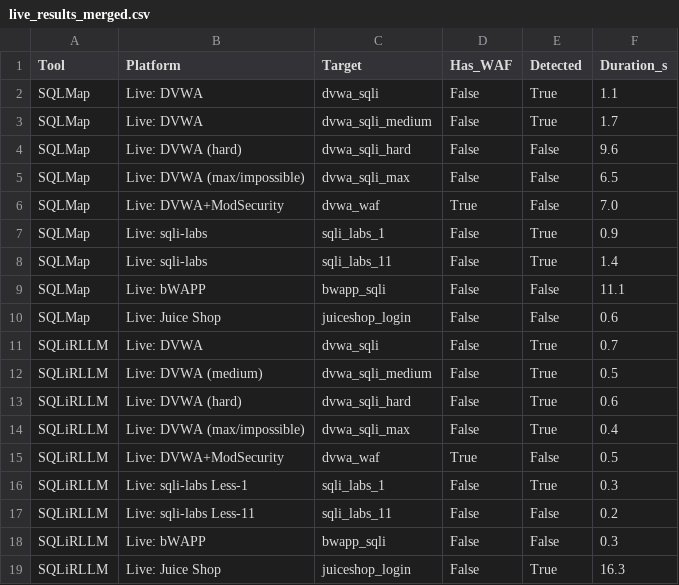
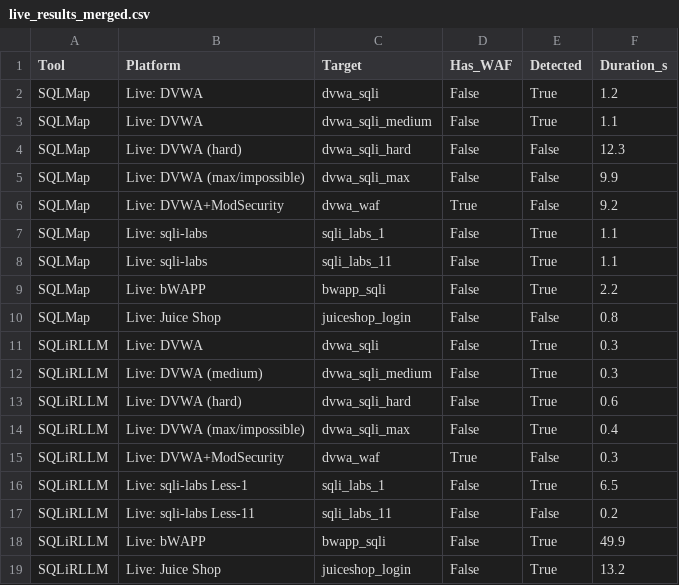
Before and after one commit to soltanabadiyan/SQLiRLLM, a CSV file: results/live/live_results_merged.csv, drawn as a sheet.

```diff
--- a/results/live/live_results_merged.csv
+++ b/results/live/live_results_merged.csv
@@ -1,19 +1,19 @@
 Tool,Platform,Target,Has_WAF,Detected,Duration_s
-SQLMap,Live: DVWA,dvwa_sqli,False,True,1.1
-SQLMap,Live: DVWA,dvwa_sqli_medium,False,True,1.7
-SQLMap,Live: DVWA (hard),dvwa_sqli_hard,False,False,9.6
-SQLMap,Live: DVWA (max/impossible),dvwa_sqli_max,False,False,6.5
-SQLMap,Live: DVWA+ModSecurity,dvwa_waf,True,False,7.0
-SQLMap,Live: sqli-labs,sqli_labs_1,False,True,0.9
-SQLMap,Live: sqli-labs,sqli_labs_11,False,True,1.4
-SQLMap,Live: bWAPP,bwapp_sqli,False,False,11.1
-SQLMap,Live: Juice Shop,juiceshop_login,False,False,0.6
-SQLiRLLM,Live: DVWA,dvwa_sqli,False,True,0.7
-SQLiRLLM,Live: DVWA (medium),dvwa_sqli_medium,False,True,0.5
+SQLMap,Live: DVWA,dvwa_sqli,False,True,1.2
+SQLMap,Live: DVWA,dvwa_sqli_medium,False,True,1.1
+SQLMap,Live: DVWA (hard),dvwa_sqli_hard,False,False,12.3
+SQLMap,Live: DVWA (max/impossible),dvwa_sqli_max,False,False,9.9
+SQLMap,Live: DVWA+ModSecurity,dvwa_waf,True,False,9.2
+SQLMap,Live: sqli-labs,sqli_labs_1,False,True,1.1
+SQLMap,Live: sqli-labs,sqli_labs_11,False,True,1.1
+SQLMap,Live: bWAPP,bwapp_sqli,False,True,2.2
+SQLMap,Live: Juice Shop,juiceshop_login,False,False,0.8
+SQLiRLLM,Live: DVWA,dvwa_sqli,False,True,0.3
+SQLiRLLM,Live: DVWA (medium),dvwa_sqli_medium,False,True,0.3
 SQLiRLLM,Live: DVWA (hard),dvwa_sqli_hard,False,True,0.6
 SQLiRLLM,Live: DVWA (max/impossible),dvwa_sqli_max,False,True,0.4
-SQLiRLLM,Live: DVWA+ModSecurity,dvwa_waf,True,False,0.5
-SQLiRLLM,Live: sqli-labs Less-1,sqli_labs_1,False,True,0.3
+SQLiRLLM,Live: DVWA+ModSecurity,dvwa_waf,True,False,0.3
+SQLiRLLM,Live: sqli-labs Less-1,sqli_labs_1,False,True,6.5
 SQLiRLLM,Live: sqli-labs Less-11,sqli_labs_11,False,False,0.2
-SQLiRLLM,Live: bWAPP,bwapp_sqli,False,False,0.3
-SQLiRLLM,Live: Juice Shop,juiceshop_login,False,True,16.3
+SQLiRLLM,Live: bWAPP,bwapp_sqli,False,True,49.9
+SQLiRLLM,Live: Juice Shop,juiceshop_login,False,True,13.2
```
Also changed, not shown: results/live/cross_comparison.csv, results/live/live_requests_to_detect.csv, 18 other files.
